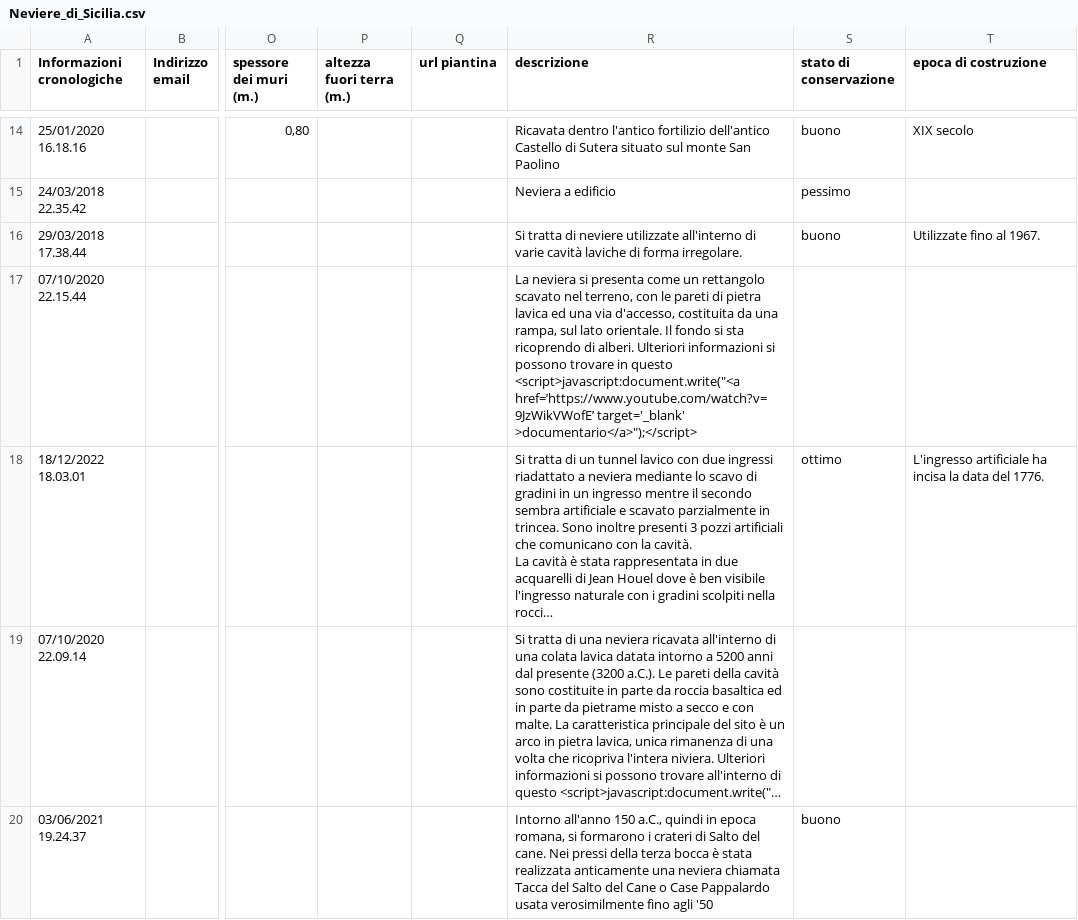
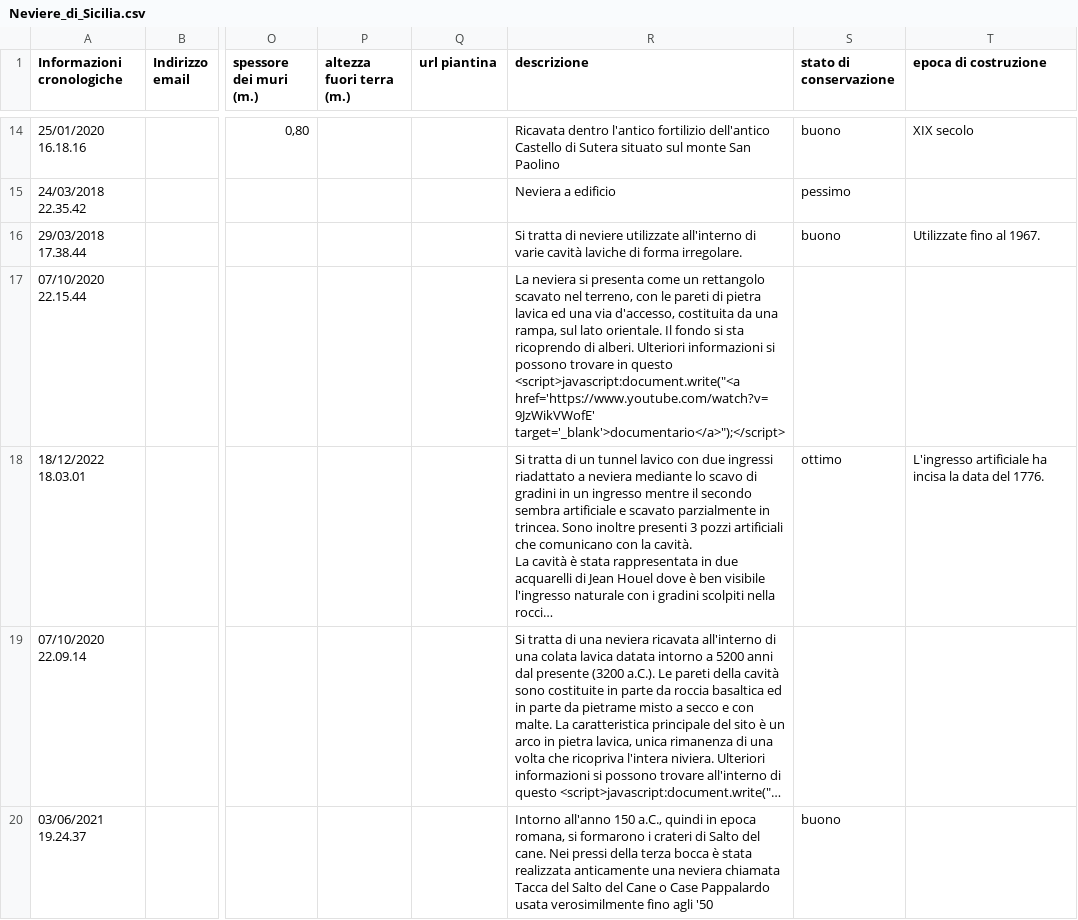
Before and after one commit to NeviereDiSicilia/nevieredisicilia.github.io, a CSV file: neviere/Neviere_di_Sicilia.csv, drawn as a sheet; only a part is shown, gaps mark what is left out; long unchanged cells end in …; the diff names each change by its address in the sheet, - before the commit and + after, or states it on an @@ line.

Commit message:
Update Neviere_di_Sicilia.csv
rettifica

```diff
--- a/neviere/Neviere_di_Sicilia.csv
+++ b/neviere/Neviere_di_Sicilia.csv
-R17 (descrizione): …questo <script>javascript:document.write("<a href=’https://www.youtube.com/watch?v=9JzWikVWofE’ target='_blank' >documentario</a>");</script>
+R17 (descrizione): …questo <script>javascript:document.write("<a href='https://www.youtube.com/watch?v=9JzWikVWofE' target='_blank'>documentario</a>");</script>
```
